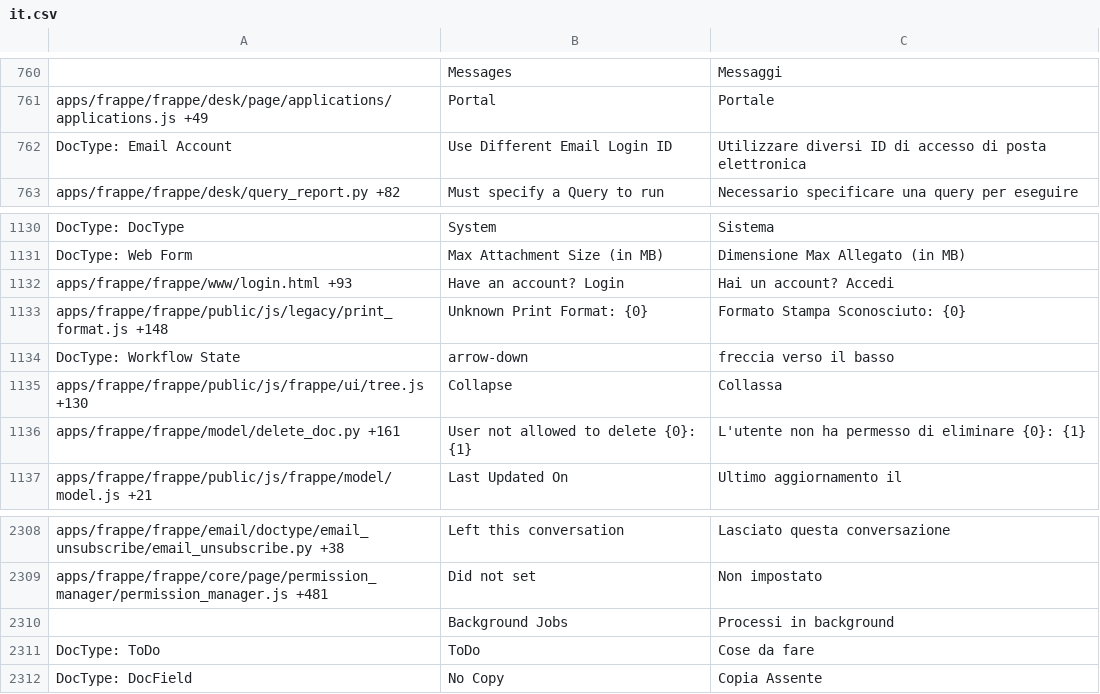
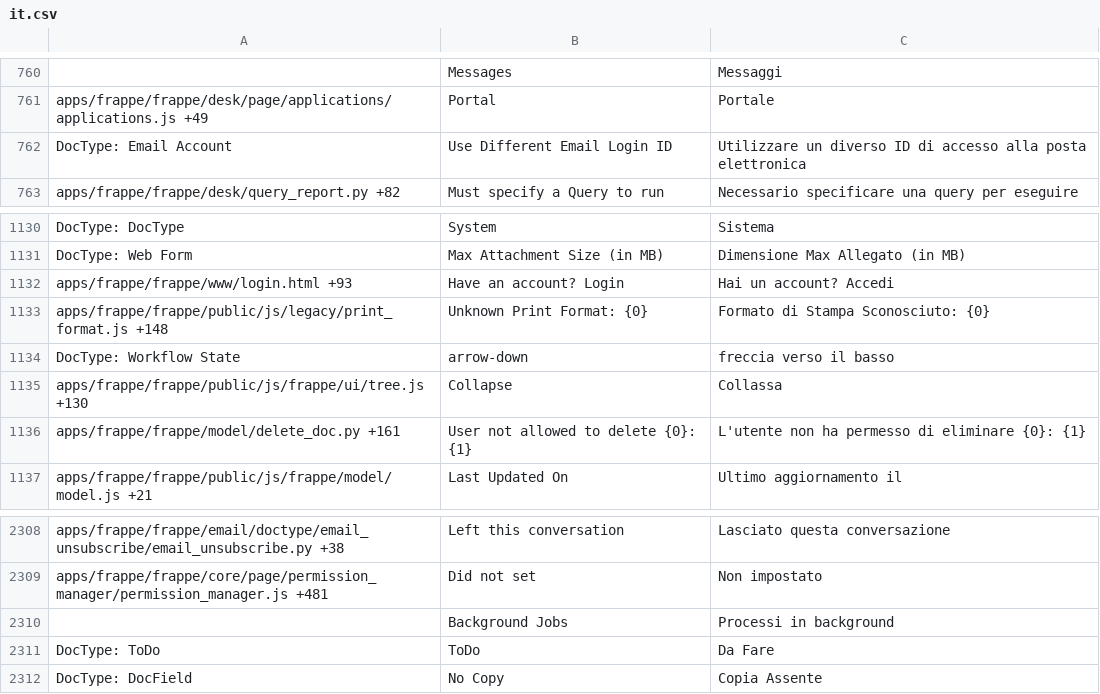
Before and after one commit to frappe/frappe, a CSV file: frappe/translations/it.csv, drawn as a sheet; only a part is shown, gaps mark what is left out; the diff names each change by its address in the sheet, - before the commit and + after, or states it on an @@ line.

```diff
--- a/frappe/translations/it.csv
+++ b/frappe/translations/it.csv
-C762: Utilizzare diversi ID di accesso di posta elettronica
+C762: Utilizzare un diverso ID di accesso alla posta elettronica
-C1133: Formato Stampa Sconosciuto: {0}
+C1133: Formato di Stampa Sconosciuto: {0}
-C2311: Cose da fare
+C2311: Da Fare
```
Also changed, not shown: frappe/translations/de.csv, frappe/translations/pt-BR.csv, 4 other files.
